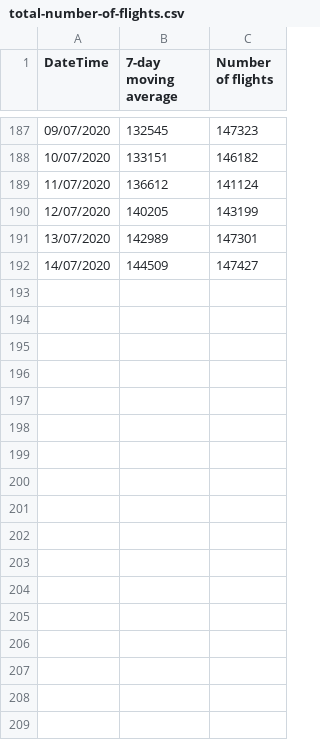
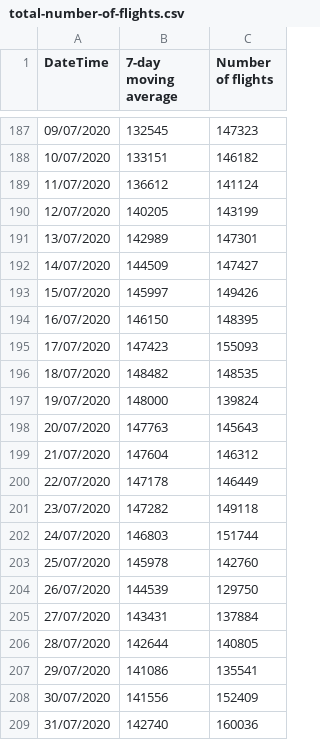
Before and after one commit to Rlamboll/modify_COVID19_netCDF_Emissions, a CSV file: input/total-number-of-flights.csv, drawn as a sheet; only a part is shown, gaps mark what is left out; the diff names each change by its address in the sheet, - before the commit and + after, or states it on an @@ line.

Commit message:
Updated to run with data for v4.7

```diff
--- a/input/total-number-of-flights.csv
+++ b/input/total-number-of-flights.csv
+row 193: 15/07/2020 | 145997 | 149426
+row 194: 16/07/2020 | 146150 | 148395
+row 195: 17/07/2020 | 147423 | 155093
+row 196: 18/07/2020 | 148482 | 148535
+row 197: 19/07/2020 | 148000 | 139824
+row 198: 20/07/2020 | 147763 | 145643
+row 199: 21/07/2020 | 147604 | 146312
+row 200: 22/07/2020 | 147178 | 146449
+row 201: 23/07/2020 | 147282 | 149118
+row 202: 24/07/2020 | 146803 | 151744
+row 203: 25/07/2020 | 145978 | 142760
+row 204: 26/07/2020 | 144539 | 129750
+row 205: 27/07/2020 | 143431 | 137884
+row 206: 28/07/2020 | 142644 | 140805
+row 207: 29/07/2020 | 141086 | 135541
+row 208: 30/07/2020 | 141556 | 152409
+row 209: 31/07/2020 | 142740 | 160036
```
Also changed, not shown: 2 other files.
